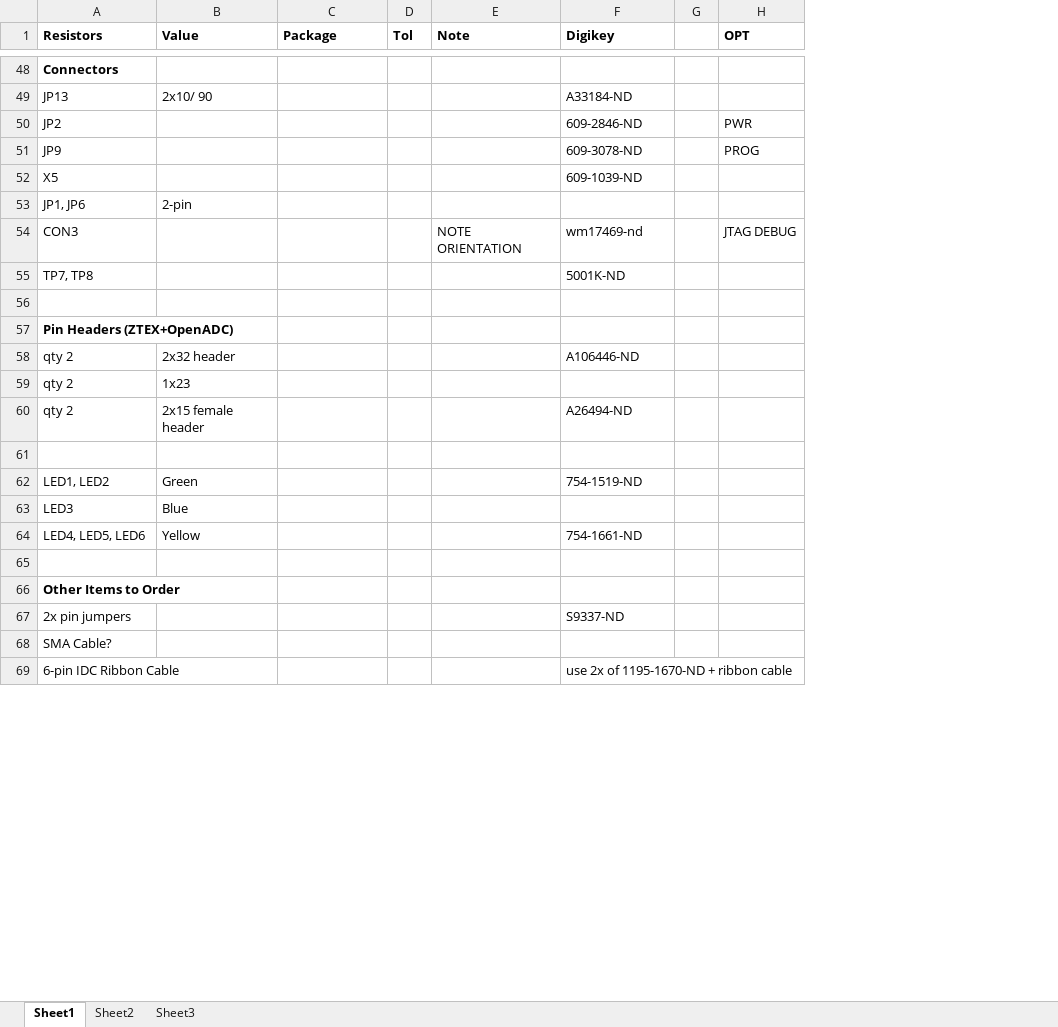
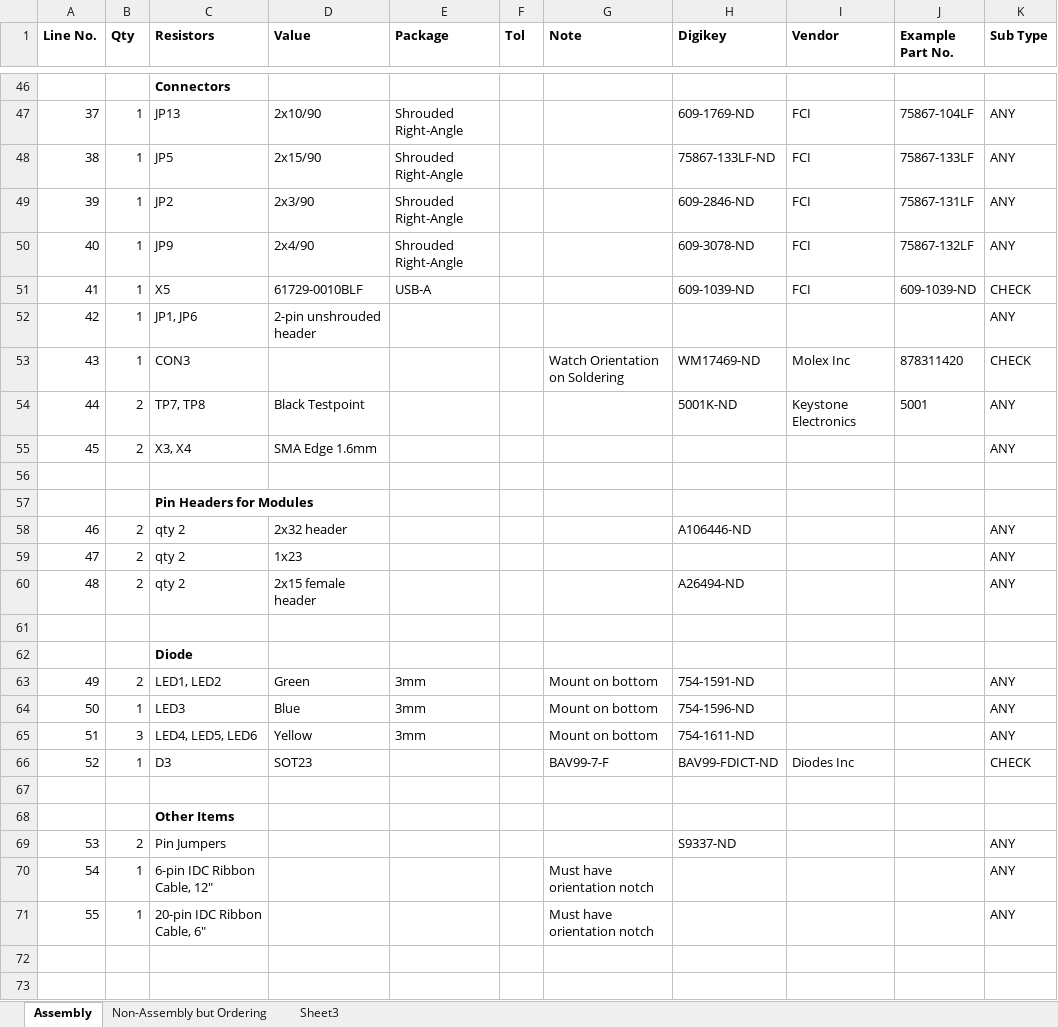
Before and after one commit to newaetech/temp-cw-test24, an Excel workbook: hardware/capture/chipwhisperer-rev2/cwrev2_eagleproj/cw_assembly_bom.xlsx, sheet Assembly, drawn as a sheet; only a part is shown, gaps mark what is left out; values as stored, in another font and other column widths than the file's, no borders; charts and pictures not drawn; removed rows and columns are numbered as before the commit, all else as after; the diff covers the shown part only; the diff names each change by its address in the sheet, - before the commit and + after, or states it on an @@ line.

```diff
--- a/hardware/capture/chipwhisperer-rev2/cwrev2_eagleproj/cw_assembly_bom.xlsx (sheet Assembly)
+++ b/hardware/capture/chipwhisperer-rev2/cwrev2_eagleproj/cw_assembly_bom.xlsx (sheet Assembly)
-sheet tab: Sheet1
+sheet tab: Assembly
-sheet tab: Sheet2
+sheet tab: Non-Assembly but Ordering
+column A (Line No.), row 47: 37; rows 49-54: 39 | 40 | 41 | 42 | 43 | 44; rows 58-60: 46 | 47 | 48; rows 63-65: 49 | 50 | 51; row 69: 53
+column B (Qty), row 47: 1; rows 49-54: 1 | 1 | 1 | 1 | 1 | 2; rows 58-60: all 2; rows 63-65: 2 | 1 | 3; row 69: 2
-column G, empty
-column H (OPT), rows 50-54: PWR | PROG |  |  | JTAG DEBUG
+column I (Vendor), row 47: FCI; rows 49-54: FCI | FCI | FCI |  | Molex Inc | Keystone Electronics
+column J (Example Part No.), row 47: 75867-104LF; rows 49-54: 75867-131LF | 75867-132LF | 609-1039-ND |  | 878311420 | 5001
+column K (Sub Type), row 47: ANY; rows 49-54: ANY | ANY | CHECK | ANY | CHECK | ANY; rows 58-60: all ANY; rows 63-65: all ANY; row 69: ANY
-D47 (Value): 2x10/ 90
+D47 (Value): 2x10/90
-E47 (Package): (empty)
+E47 (Package): Shrouded Right-Angle
-H47 (Digikey): A33184-ND
+H47 (Digikey): 609-1769-ND
+row 48: 38 | 1 | JP5 | 2x15/90 | Shrouded Right-Angle |  |  | 75867-133LF-ND | FCI | 75867-133LF | ANY
-D49 (Value): (empty)
+D49 (Value): 2x3/90
-E49:E50 (Package): (empty)
+E49:E50 (Package): Shrouded Right-Angle
-D50 (Value): (empty)
+D50 (Value): 2x4/90
-D51 (Value): (empty)
+D51 (Value): 61729-0010BLF
-E51 (Package): (empty)
+E51 (Package): USB-A
-D52 (Value): 2-pin
+D52 (Value): 2-pin unshrouded header
-G53 (Note): NOTE ORIENTATION
+G53 (Note): Watch Orientation on Soldering
-H53 (Digikey): wm17469-nd
+H53 (Digikey): WM17469-ND
-D54 (Value): (empty)
+D54 (Value): Black Testpoint
+row 55: 45 | 2 | X3, X4 | SMA Edge 1.6mm |  |  |  |  |  |  | ANY
-C57 (Resistors): Pin Headers (ZTEX+OpenADC)
+C57 (Resistors): Pin Headers for Modules
+row 62:  |  | Diode
-E63:E65 (Package): (empty)
+E63:E65 (Package): 3mm
-G63:G65 (Note): (empty)
+G63:G65 (Note): Mount on bottom
-H63 (Digikey): 754-1519-ND
+H63 (Digikey): 754-1591-ND
-H64 (Digikey): (empty)
+H64 (Digikey): 754-1596-ND
-H65 (Digikey): 754-1661-ND
+H65 (Digikey): 754-1611-ND
+row 66: 52 | 1 | D3 | SOT23 |  |  | BAV99-7-F | BAV99-FDICT-ND | Diodes Inc |  | CHECK
-C68 (Resistors): Other Items to Order
+C68 (Resistors): Other Items
-C69 (Resistors): 2x pin jumpers
+C69 (Resistors): Pin Jumpers
+row 70: 54 | 1 | 6-pin IDC Ribbon Cable, 12" |  |  |  | Must have orientation notch |  |  |  | ANY
+row 71: 55 | 1 | 20-pin IDC Ribbon Cable, 6" |  |  |  | Must have orientation notch |  |  |  | ANY
-C72 (Resistors): SMA Cable?
+C72 (Resistors): (empty)
-row 73: 6-pin IDC Ribbon Cable |  |  |  |  | use 2x of 1195-1670-ND + ribbon cable
+row 73: (empty)
```
Also changed, not shown: 8 added rows, 5 removed rows and 38 edited cells elsewhere in this sheet, sheet Non-Assembly but Ordering, charts or pictures, 3 other files.
